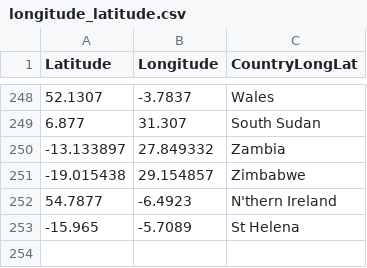
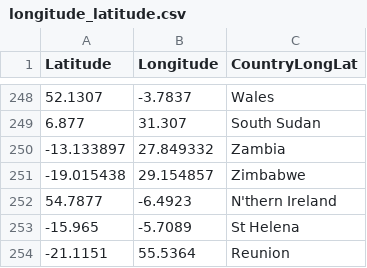
Before and after one commit to twuu0064/vis_2, a CSV file: data/longitude_latitude.csv, drawn as a sheet; only a part is shown, gaps mark what is left out; the diff names each change by its address in the sheet, - before the commit and + after, or states it on an @@ line.

```diff
--- a/data/longitude_latitude.csv
+++ b/data/longitude_latitude.csv
+row 254: -21.1151 | 55.5364 | Reunion
```
Also changed, not shown: data/country_of_birth.csv.
